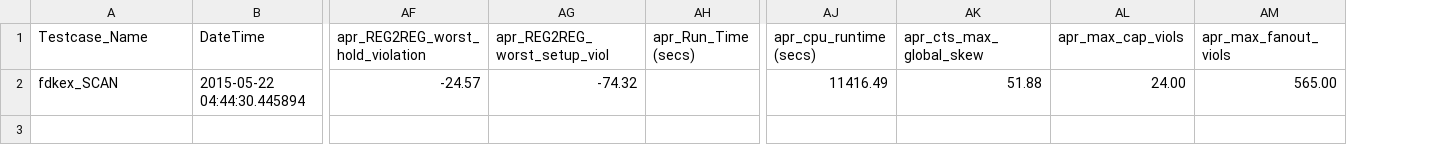
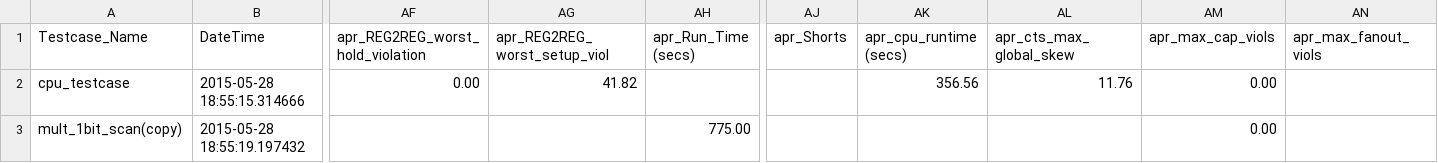
Before and after one commit to abunimeh/ppa, a CSV file: genCSV/Regr_Suite_Runs_Comparison_Data.csv, drawn as a sheet; only a part is shown, gaps mark what is left out; removed rows and columns are numbered as before the commit, all else as after; rows hold the shown columns only; the diff names each change by its address in the sheet, - before the commit and + after, or states it on an @@ line.

```diff
--- a/genCSV/Regr_Suite_Runs_Comparison_Data.csv
+++ b/genCSV/Regr_Suite_Runs_Comparison_Data.csv
+column AJ (apr_Shorts), empty
-row 2: fdkex_SCAN | 2015-05-22 04:44:30.445894 | -24.57 | -74.32 |  | 11416.49 | 51.88 | 24.00 | 565.00
+row 2: cpu_testcase | 2015-05-28 18:55:15.314666 | 0.00 | 41.82 |  |  | 356.56 | 11.76 | 0.00
+row 3: mult_1bit_scan(copy) | 2015-05-28 18:55:19.197432 |  |  | 775.00 |  |  |  | 0.00
```
Also changed, not shown: 12 other files.
